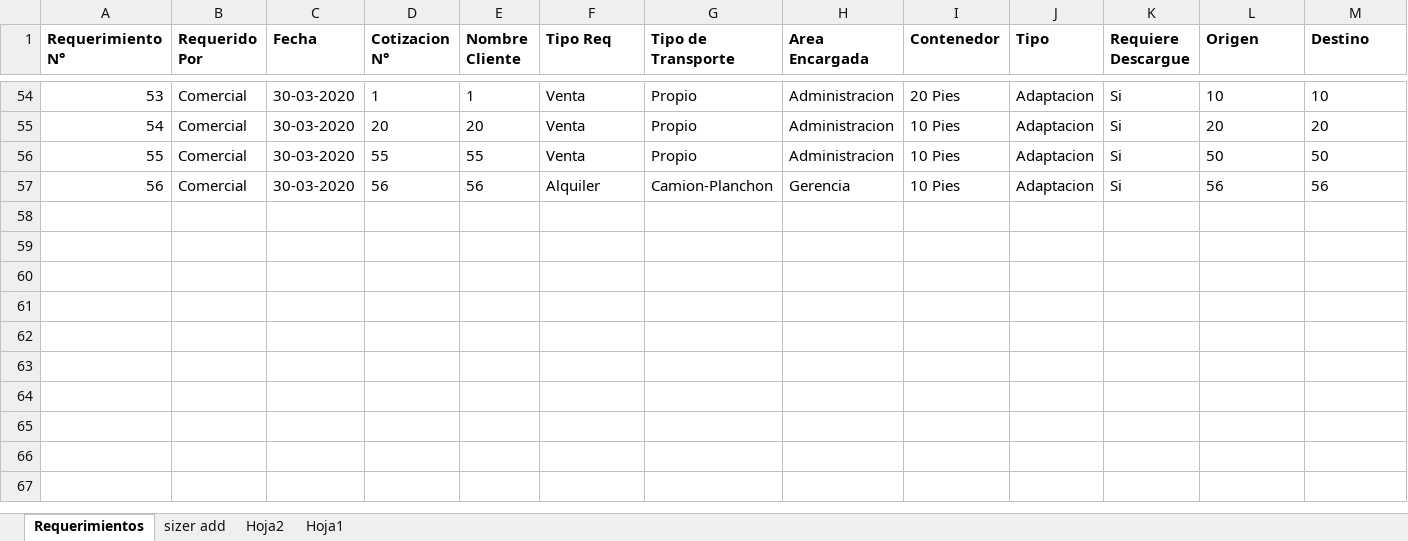
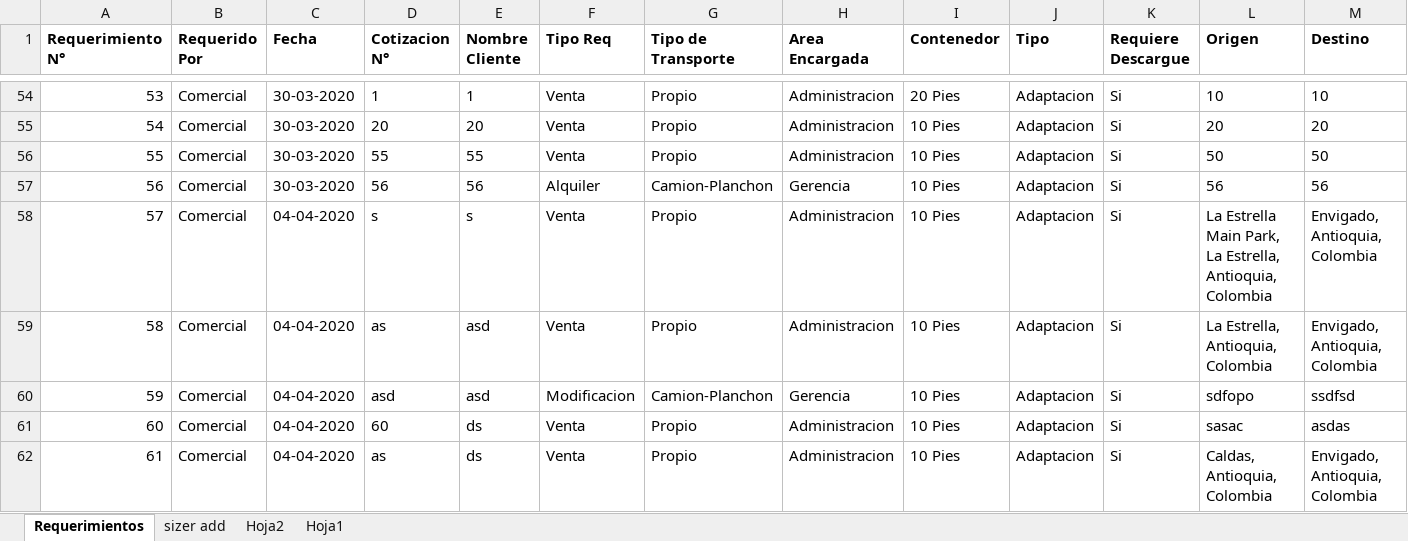
Before and after one commit to CesarTabares/ContAntioquia-Logistica, an Excel workbook: db_req.xlsx, sheet Requerimientos, drawn as a sheet; only a part is shown, gaps mark what is left out; values as stored, in another font and other column widths than the file's, no borders; rows hold the shown columns only; the diff names each change by its address in the sheet, - before the commit and + after, or states it on an @@ line.

```diff
--- a/db_req.xlsx (sheet Requerimientos)
+++ b/db_req.xlsx (sheet Requerimientos)
+row 58: 57 | Comercial | 04-04-2020 | s | s | Venta | Propio | Administracion | 10 Pies | Adaptacion | Si | La Estrella Main Park, La Estrella, Antioquia, Colombia | Envigado, Antioquia, Colombia
+row 59: 58 | Comercial | 04-04-2020 | as | asd | Venta | Propio | Administracion | 10 Pies | Adaptacion | Si | La Estrella, Antioquia, Colombia | Envigado, Antioquia, Colombia
+row 60: 59 | Comercial | 04-04-2020 | asd | asd | Modificacion | Camion-Planchon | Gerencia | 10 Pies | Adaptacion | Si | sdfopo | ssdfsd
+row 61: 60 | Comercial | 04-04-2020 | 60 | ds | Venta | Propio | Administracion | 10 Pies | Adaptacion | Si | sasac | asdas
+row 62: 61 | Comercial | 04-04-2020 | as | ds | Venta | Propio | Administracion | 10 Pies | Adaptacion | Si | Caldas, Antioquia, Colombia | Envigado, Antioquia, Colombia
```
Also changed, not shown: Esquemas_cont.xlsx, 2 other files.
